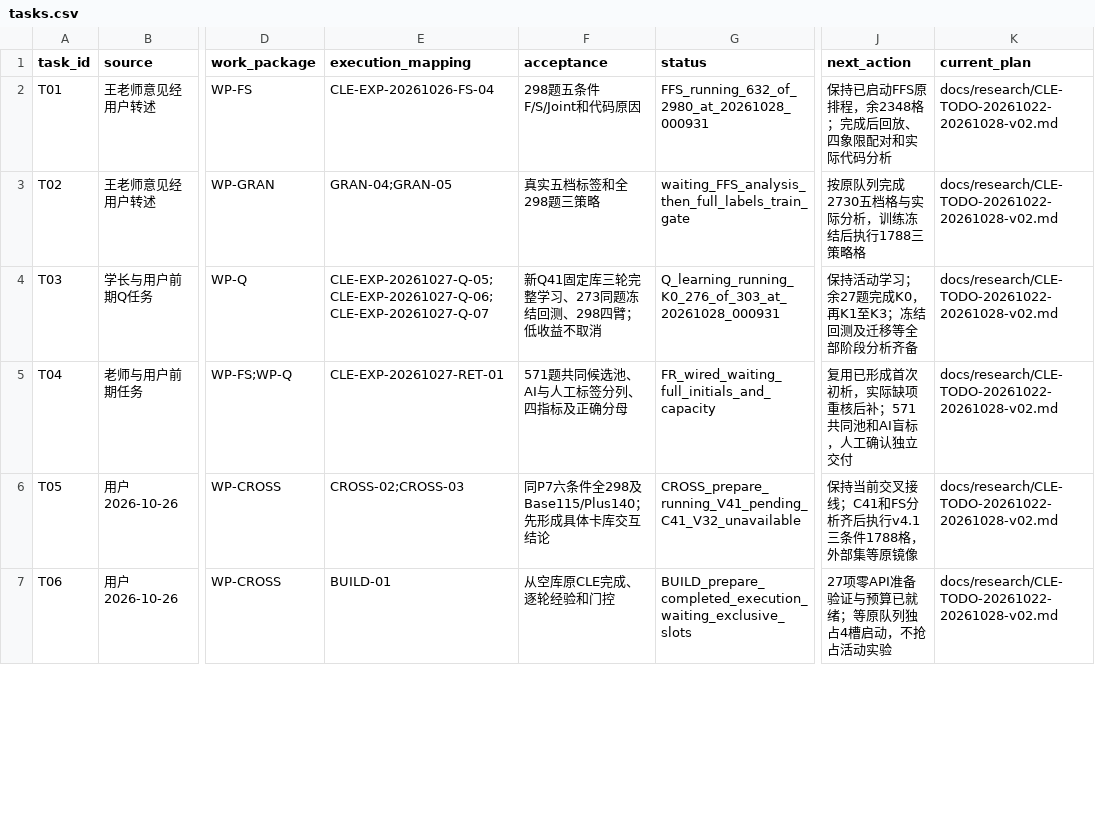
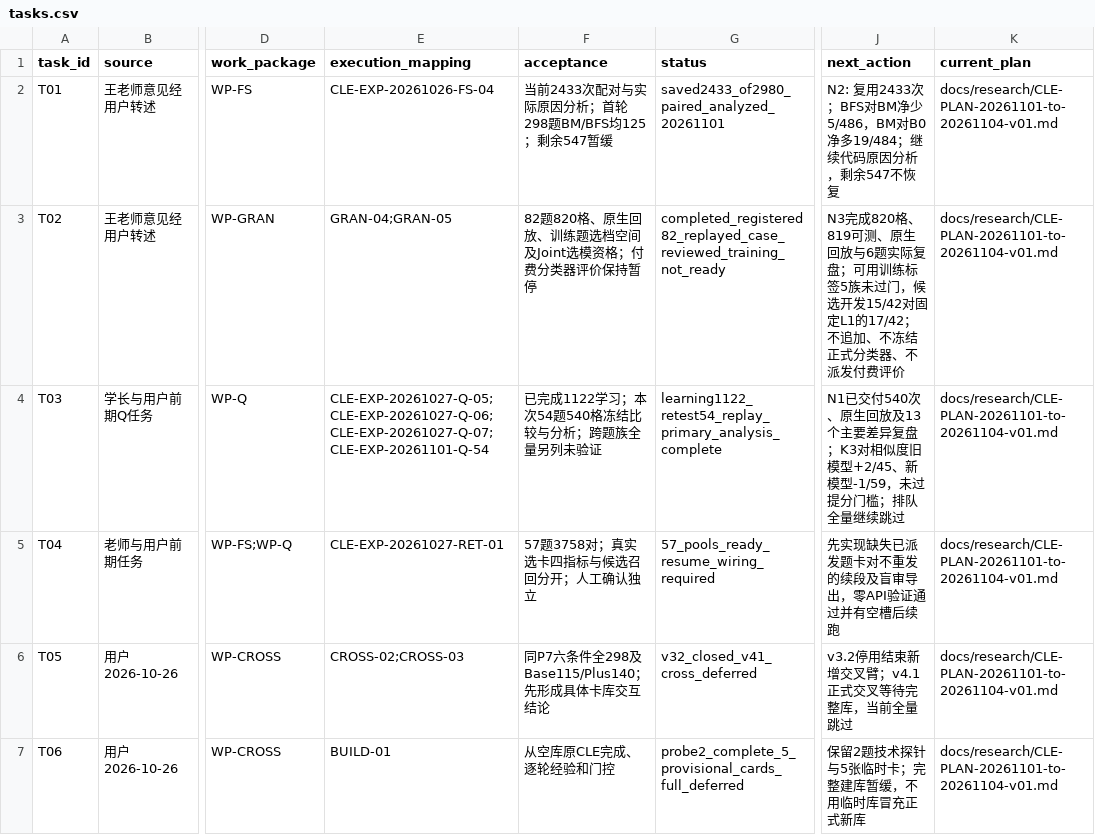
Before and after one commit to smallrabbit490/sct-security-generation, a CSV file: docs/research/registers/tasks.csv, drawn as a sheet; only a part is shown, gaps mark what is left out; the diff covers the shown part only; the diff names each change by its address in the sheet, - before the commit and + after, or states it on an @@ line.

```diff
--- a/docs/research/registers/tasks.csv
+++ b/docs/research/registers/tasks.csv
-F2 (acceptance): 298题五条件F/S/Joint和代码原因
+F2 (acceptance): 当前2433次配对与实际原因分析；首轮298题BM/BFS均125；剩余547暂缓
-G2 (status): FFS_running_632_of_2980_at_20261028_000931
+G2 (status): saved2433_of2980_paired_analyzed_20261101
-J2 (next_action): 保持已启动FFS原排程，余2348格；完成后回放、四象限配对和实际代码分析
+J2 (next_action): N2: 复用2433次；BFS对BM净少5/486，BM对B0净多19/484；继续代码原因分析，剩余547不恢复
-K2:K7 (current_plan): docs/research/CLE-TODO-20261022-20261028-v02.md
+K2:K7 (current_plan): docs/research/CLE-PLAN-20261101-to-20261104-v01.md
-F3 (acceptance): 真实五档标签和全298题三策略
+F3 (acceptance): 82题820格、原生回放、训练题选档空间及Joint选模资格；付费分类器评价保持暂停
-G3 (status): waiting_FFS_analysis_then_full_labels_train_gate
+G3 (status): completed_registered82_replayed_case_reviewed_training_not_ready
-J3 (next_action): 按原队列完成2730五档格与实际分析，训练冻结后执行1788三策略格
+J3 (next_action): N3完成820格、819可测、原生回放与6题实际复盘；可用训练标签5族未过门，候选开发15/42对固定L1的17/42；不追加、不冻结正式分类器、不派发付费评价
-E4 (execution_mapping): CLE-EXP-20261027-Q-05;CLE-EXP-20261027-Q-06;CLE-EXP-20261027-Q-07
+E4 (execution_mapping): CLE-EXP-20261027-Q-05;CLE-EXP-20261027-Q-06;CLE-EXP-20261027-Q-07;CLE-EXP-20261101-Q-54
-F4 (acceptance): 新Q41固定库三轮完整学习、273同题冻结回测、298四臂；低收益不取消
+F4 (acceptance): 已完成1122学习；本次54题540格冻结比较与分析；跨题族全量另列未验证
-G4 (status): Q_learning_running_K0_276_of_303_at_20261028_000931
+G4 (status): learning1122_retest54_replay_primary_analysis_complete
-J4 (next_action): 保持活动学习；余27题完成K0，再K1至K3；冻结回测及迁移等全部阶段分析齐备
+J4 (next_action): N1已交付540次、原生回放及13个主要差异复盘；K3对相似度旧模型+2/45、新模型-1/59，未过提分门槛；排队全量继续跳过
-F5 (acceptance): 571题共同候选池、AI与人工标签分列、四指标及正确分母
+F5 (acceptance): 57题3758对；真实选卡四指标与候选召回分开；人工确认独立
-G5 (status): FR_wired_waiting_full_initials_and_capacity
+G5 (status): 57_pools_ready_resume_wiring_required
-J5 (next_action): 复用已形成首次初析，实际缺项重核后补；571共同池和AI盲标，人工确认独立交付
+J5 (next_action): 先实现缺失已派发题卡对不重发的续段及盲审导出，零API验证通过并有空槽后续跑
-G6 (status): CROSS_prepare_running_V41_pending_C41_V32_unavailable
+G6 (status): v32_closed_v41_cross_deferred
-J6 (next_action): 保持当前交叉接线；C41和FS分析齐后执行v4.1三条件1788格，外部集等原镜像
+J6 (next_action): v3.2停用结束新增交叉臂；v4.1正式交叉等待完整库，当前全量跳过
-G7 (status): BUILD_prepare_completed_execution_waiting_exclusive_slots
+G7 (status): probe2_complete_5_provisional_cards_full_deferred
-J7 (next_action): 27项零API准备验证与预算已就绪；等原队列独占4槽启动，不抢占活动实验
+J7 (next_action): 保留2题技术探针与5张临时卡；完整建库暂缓，不用临时库冒充正式新库
```
Also changed, not shown: 23 edited cells elsewhere in this file, docs/research/registers/documents.csv, docs/research/registers/experiments.csv, 54 other files.
